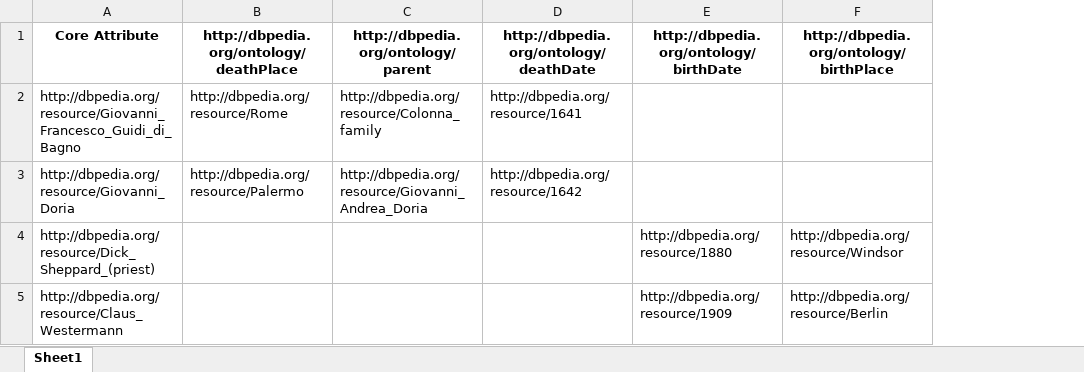
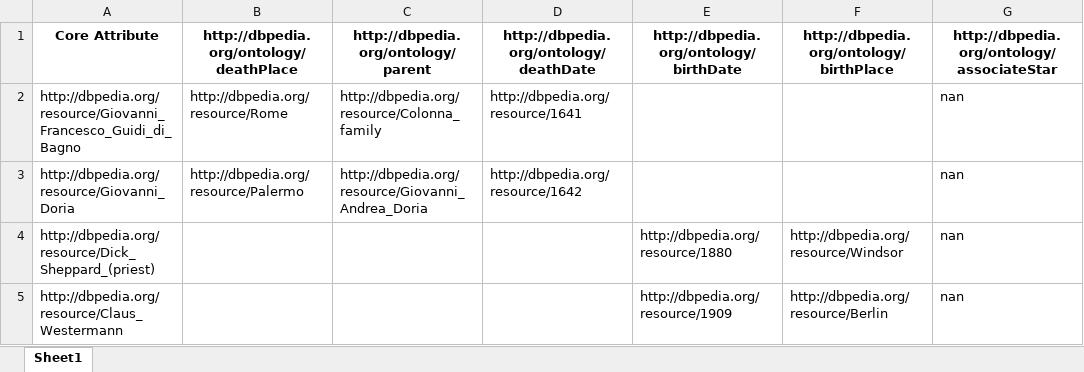
Before and after one commit to Cabi-96/STI-Thesis, an Excel workbook: Deuxième Question Tour1.xlsx, sheet Sheet1, drawn as a sheet; values as stored, in another font and other column widths than the file's, no borders; the diff names each change by its address in the sheet, - before the commit and + after, or states it on an @@ line.

```diff
--- a/Deuxième Question Tour1.xlsx (sheet Sheet1)
+++ b/Deuxième Question Tour1.xlsx (sheet Sheet1)
+column G, rows 1-5: http://dbpedia.org/ontology/associateStar | nan | nan | nan | nan
```
Also changed, not shown: Deuxième Dataset Tour1.xlsx, Final Dataset.xlsx, 4 other files.
